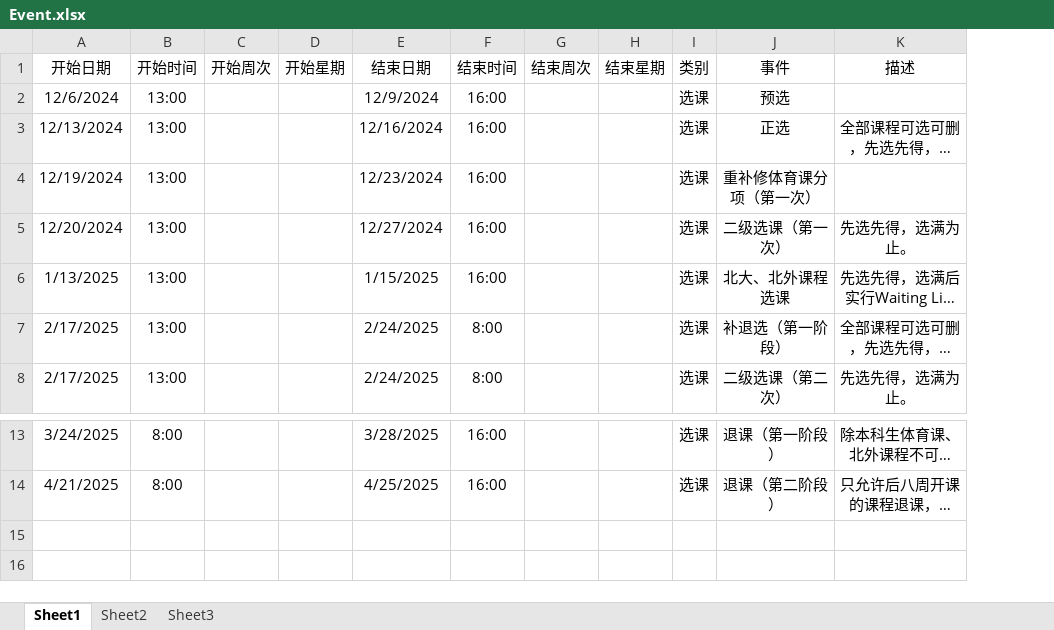
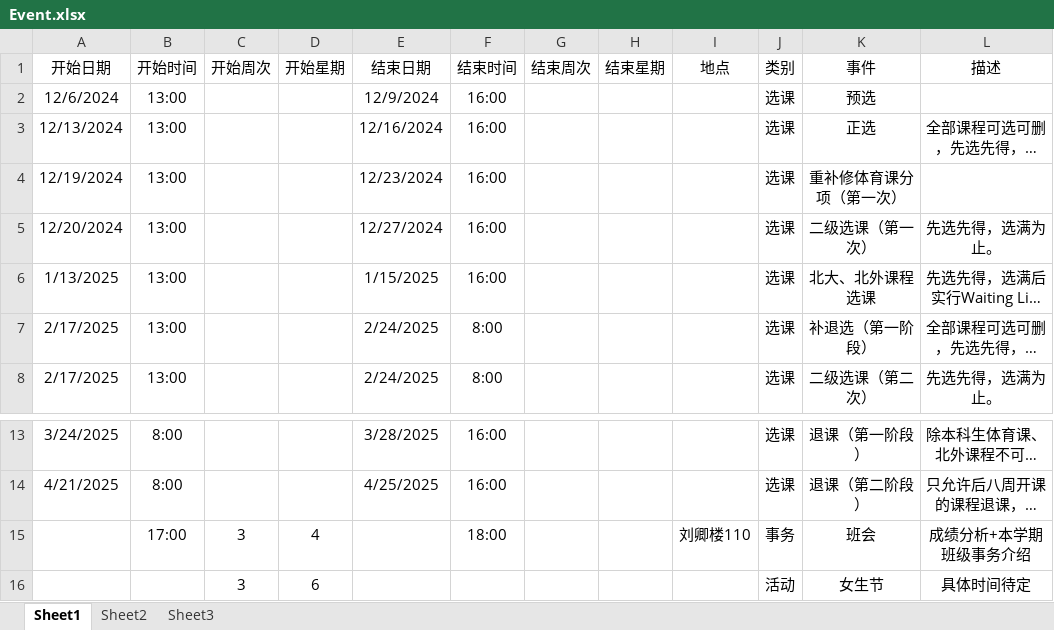
Before and after one commit to THUDEPN31/THUDEPN31.github.io, an Excel workbook: INDEX/schedule/Event.xlsx, sheet Sheet1, drawn as a sheet; only a part is shown, gaps mark what is left out; long unchanged cells end in …; values as stored, in another font and other column widths than the file's, no borders; the diff names each change by its address in the sheet, - before the commit and + after, or states it on an @@ line.

```diff
--- a/INDEX/schedule/Event.xlsx (sheet Sheet1)
+++ b/INDEX/schedule/Event.xlsx (sheet Sheet1)
+column I (地点), empty
+row 15:  | 17:00 | 3 | 4 |  | 18:00 |  |  | 刘卿楼110 | 事务 | 班会 | 成绩分析+本学期班级事务介绍
+row 16:  |  | 3 | 6 |  |  |  |  |  | 活动 | 女生节 | 具体时间待定
```
Also changed, not shown: 6 other files.
